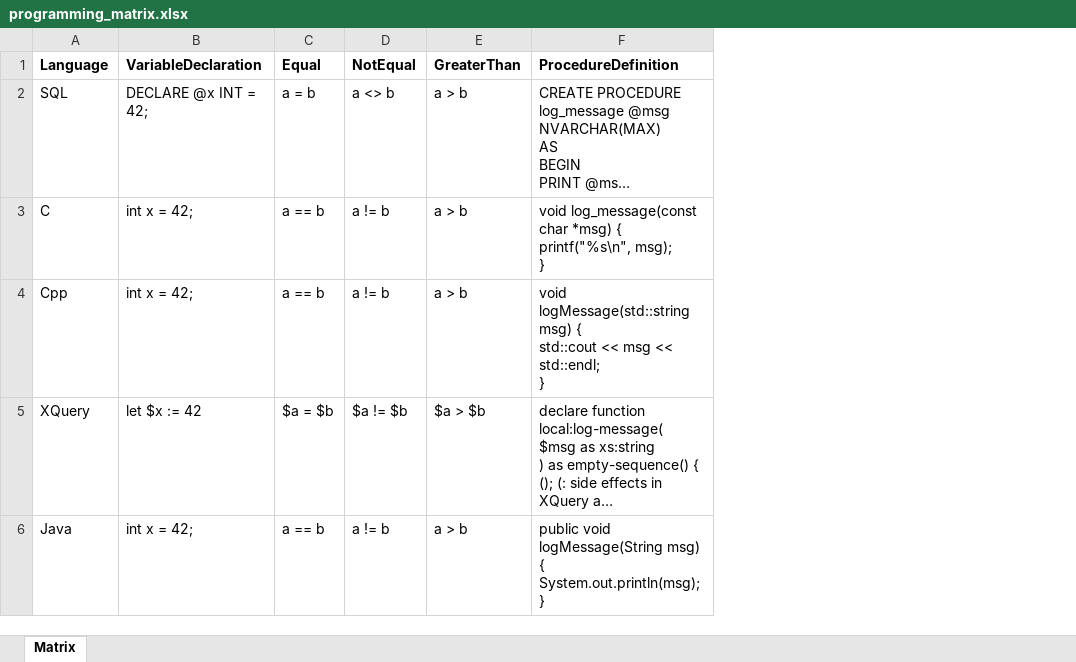
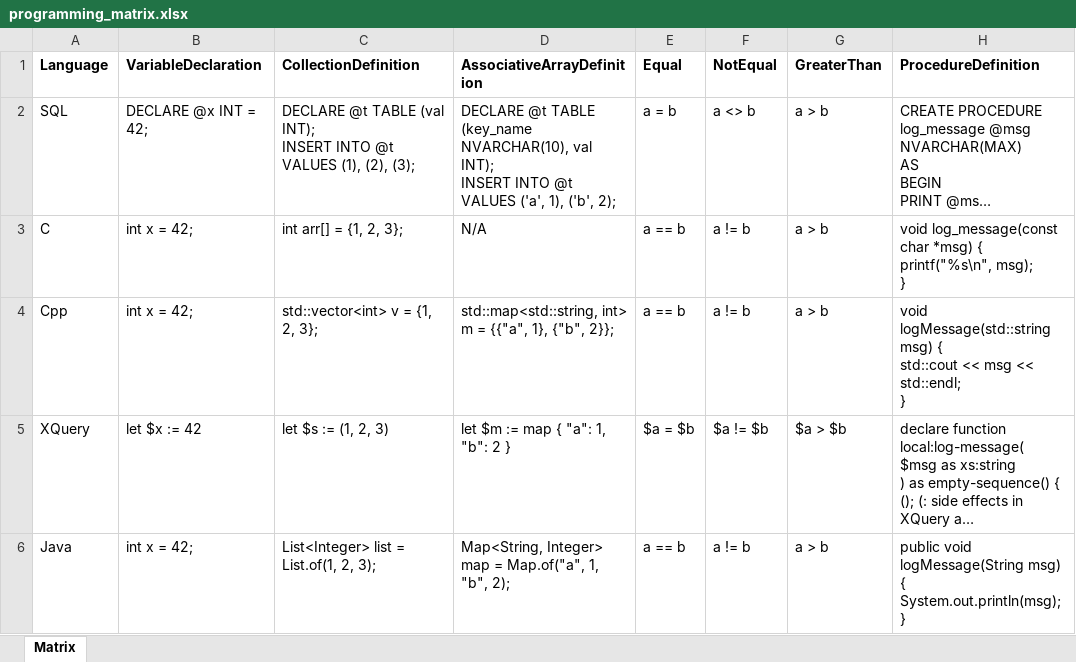
Before and after one commit to chatelao/bible-of-babylon, an Excel workbook: _downloads/9191b3aaddb409bf44ab506fdd8ae8c6/programming_matrix.xlsx, sheet Matrix, drawn as a sheet; only a part is shown; long unchanged cells end in …; values as stored, in another font and other column widths than the file's, no borders; ↵ is a line break in a cell; the diff covers the shown part only; the diff names each change by its address in the sheet, - before the commit and + after, or states it on an @@ line.

```diff
--- a/_downloads/9191b3aaddb409bf44ab506fdd8ae8c6/programming_matrix.xlsx (sheet Matrix)
+++ b/_downloads/9191b3aaddb409bf44ab506fdd8ae8c6/programming_matrix.xlsx (sheet Matrix)
+column C (CollectionDefinition), rows 2-6: DECLARE @t TABLE (val INT); ↵ INSERT INTO @t VALUES (1), (2), (3); | int arr[] = {1, 2, 3}; | std::vector<int> v = {1, 2, 3}; | let $s := (1, 2, 3) | List<Integer> list = List.of(1, 2, 3);
+column D (AssociativeArrayDefinition), rows 2-6: DECLARE @t TABLE (key_name NVARCHAR(10), val INT); ↵ INSERT INTO @t VALUES ('a', 1), ('b', 2); | N/A | std::map<std::string, int> m = {{"a", 1}, {"b", 2}}; | let $m := map { "a": 1, "b": 2 } | Map<String, Integer> map = Map.of("a", 1, "b", 2);
```
Also changed, not shown: 3 added rows elsewhere in this sheet, _downloads/2b2c651f96e2032d8353bbb59039724b/data_formats_matrix.xlsx, 10 other files.
